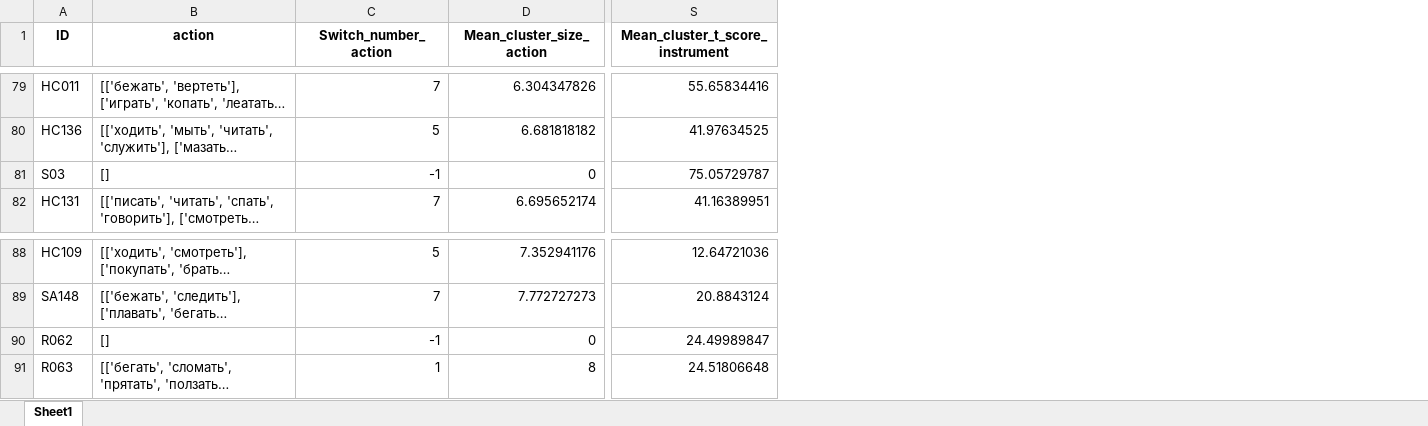
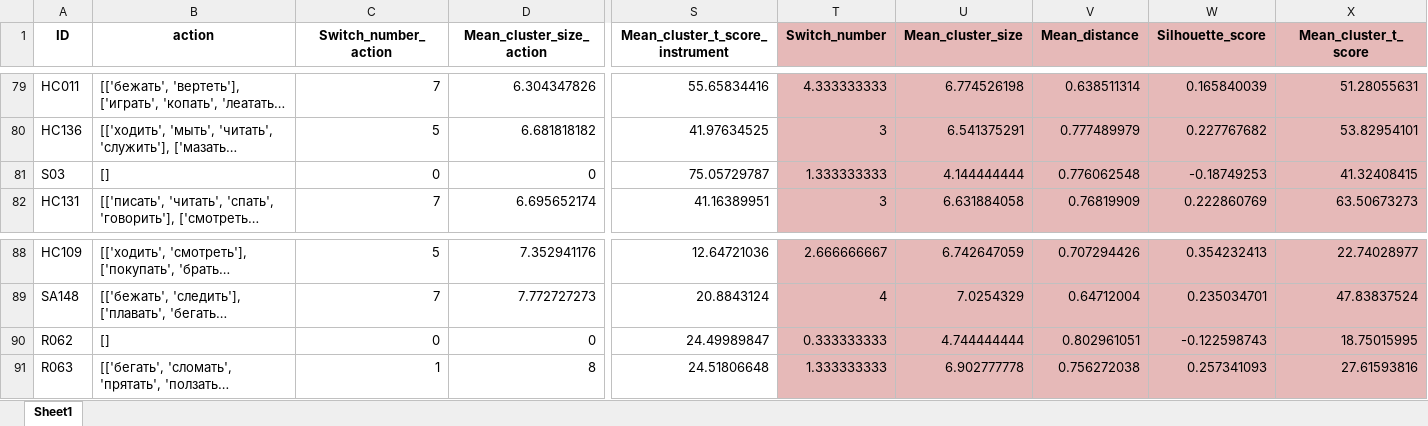
Before and after one commit to vchemsmisl/CLB_workproject, an Excel workbook: result/schizophrenia/schiz_clusters_clean.xlsx, sheet Sheet1, drawn as a sheet; only a part is shown, gaps mark what is left out; long unchanged cells end in …; values as stored, in another font and other column widths than the file's, no borders; the diff covers the shown part only; the diff names each change by its address in the sheet, - before the commit and + after, or states it on an @@ line.

Commit message:
schizophrenia cluster visualization

```diff
--- a/result/schizophrenia/schiz_clusters_clean.xlsx (sheet Sheet1)
+++ b/result/schizophrenia/schiz_clusters_clean.xlsx (sheet Sheet1)
+column T (Switch_number), rows 79-82: 4.333333333 | 3 | 1.333333333 | 3; rows 88-91: 2.666666667 | 4 | 0.333333333 | 1.333333333
+column U (Mean_cluster_size), rows 79-82: 6.774526198 | 6.541375291 | 4.144444444 | 6.631884058; rows 88-91: 6.742647059 | 7.0254329 | 4.744444444 | 6.902777778
+column V (Mean_distance), rows 79-82: 0.638511314 | 0.777489979 | 0.776062548 | 0.76819909; rows 88-91: 0.707294426 | 0.64712004 | 0.802961051 | 0.756272038
+column W (Silhouette_score), rows 79-82: 0.165840039 | 0.227767682 | -0.18749253 | 0.222860769; rows 88-91: 0.354232413 | 0.235034701 | -0.122598743 | 0.257341093
+column X (Mean_cluster_t_score), rows 79-82: 51.28055631 | 53.82954101 | 41.32408415 | 63.50673273; rows 88-91: 22.74028977 | 47.83837524 | 18.75015995 | 27.61593816
-C81 (Switch_number_action): -1
+C81 (Switch_number_action): 0
-C90 (Switch_number_action): -1
+C90 (Switch_number_action): 0
```
Also changed, not shown: 8 edited cells elsewhere in this sheet, result/schizophrenia/schiz_clusters_all.xlsx, 4 other files.
